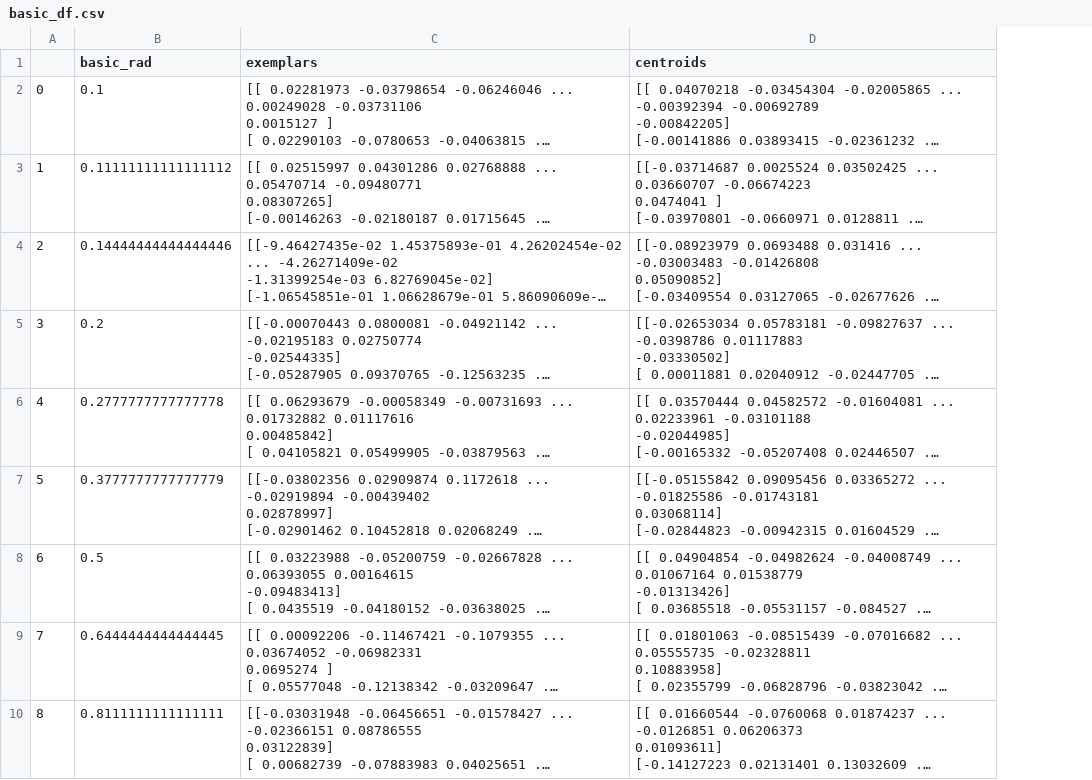
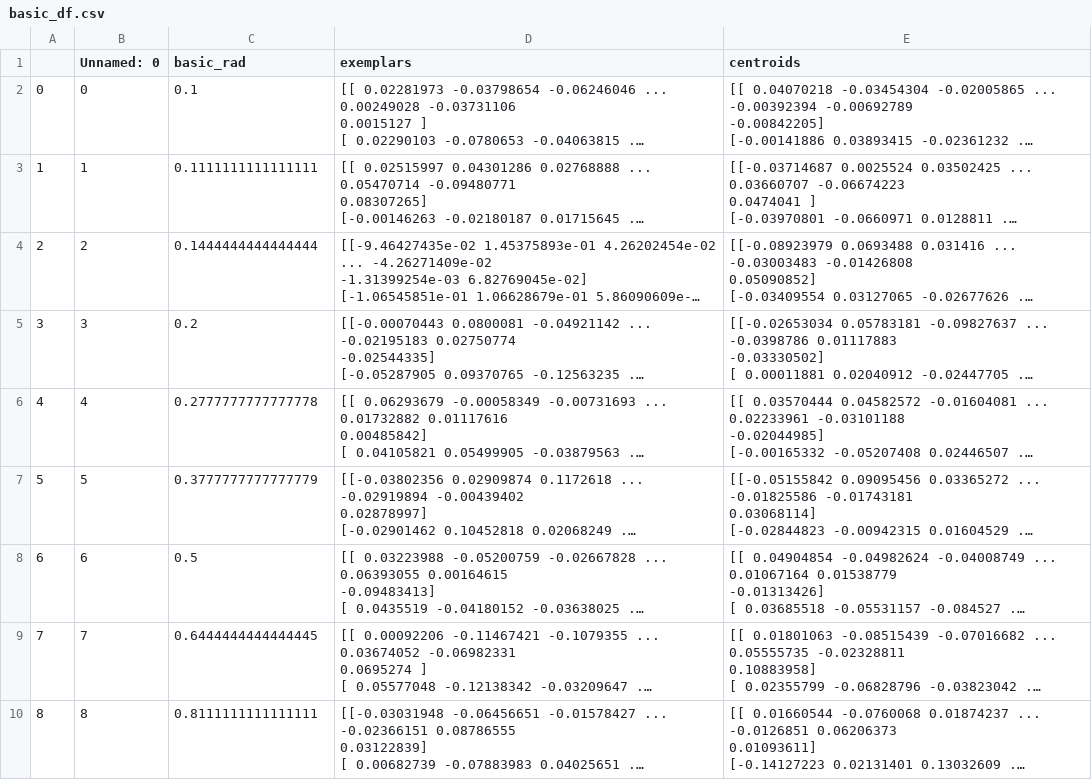
Before and after one commit to tobasummandal/deepCats, a CSV file: sweep_dfs/basic_df.csv, drawn as a sheet; only a part is shown; long unchanged cells end in …; addresses are those after the commit; the diff names each change by its address in the sheet, - before the commit and + after, or states it on an @@ line.

```diff
--- a/sweep_dfs/basic_df.csv
+++ b/sweep_dfs/basic_df.csv
+column B (Unnamed: 0), rows 2-10: 0 | 1 | 2 | 3 | 4 | 5 | 6 | 7 | 8
-C3 (basic_rad): 0.11111111111111112
+C3 (basic_rad): 0.1111111111111111
-C4 (basic_rad): 0.14444444444444446
+C4 (basic_rad): 0.1444444444444444
```
Also changed, not shown: sweep_dfs/sub_df.csv, sweep_dfs/super_df.csv, 11 other files.
